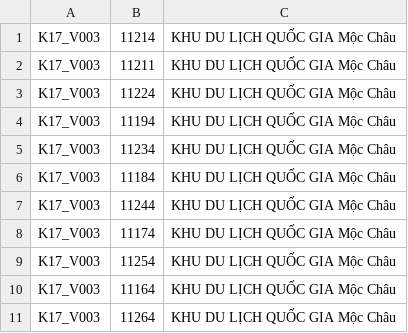
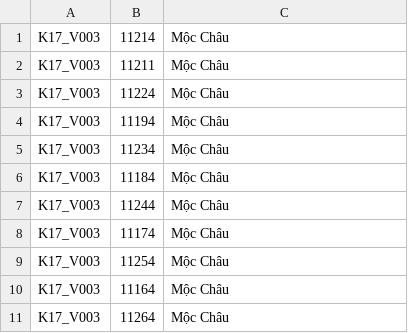
Before and after one commit to leesoonduck3009/aic_pharse_2, a CSV file: submission/query-p2-3-qa.csv, drawn as a sheet.

```diff
--- a/submission/query-p2-3-qa.csv
+++ b/submission/query-p2-3-qa.csv
@@ -1,11 +1,11 @@
-K17_V003, 11214, "KHU DU LỊCH QUỐC GIA Mộc Châu"
-K17_V003, 11211, "KHU DU LỊCH QUỐC GIA Mộc Châu"
-K17_V003, 11224, "KHU DU LỊCH QUỐC GIA Mộc Châu"
-K17_V003, 11194, "KHU DU LỊCH QUỐC GIA Mộc Châu"
-K17_V003, 11234, "KHU DU LỊCH QUỐC GIA Mộc Châu"
-K17_V003, 11184, "KHU DU LỊCH QUỐC GIA Mộc Châu"
-K17_V003, 11244, "KHU DU LỊCH QUỐC GIA Mộc Châu"
-K17_V003, 11174, "KHU DU LỊCH QUỐC GIA Mộc Châu"
-K17_V003, 11254, "KHU DU LỊCH QUỐC GIA Mộc Châu"
-K17_V003, 11164, "KHU DU LỊCH QUỐC GIA Mộc Châu"
-K17_V003, 11264, "KHU DU LỊCH QUỐC GIA Mộc Châu"
+K17_V003, 11214, "Mộc Châu"
+K17_V003, 11211, "Mộc Châu"
+K17_V003, 11224, "Mộc Châu"
+K17_V003, 11194, "Mộc Châu"
+K17_V003, 11234, "Mộc Châu"
+K17_V003, 11184, "Mộc Châu"
+K17_V003, 11244, "Mộc Châu"
+K17_V003, 11174, "Mộc Châu"
+K17_V003, 11254, "Mộc Châu"
+K17_V003, 11164, "Mộc Châu"
+K17_V003, 11264, "Mộc Châu"
```
Also changed, not shown: 22 other files.
